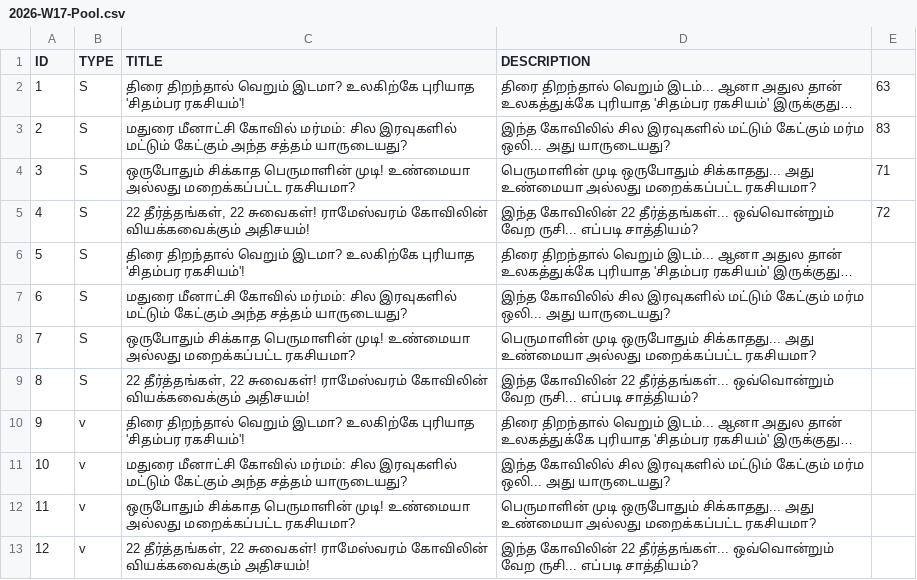
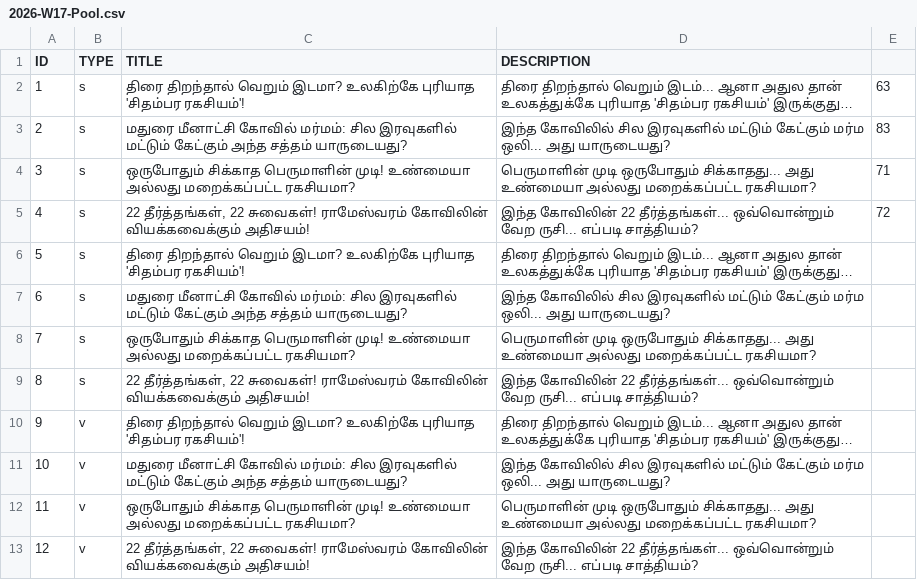
Before and after one commit to untold-minutes/UTM_tamil, a CSV file: src/01_Planning/2026-W17-Pool.csv, drawn as a sheet.

Commit message:
Update 2026-W17-Pool.csv

```diff
--- a/src/01_Planning/2026-W17-Pool.csv
+++ b/src/01_Planning/2026-W17-Pool.csv
@@ -1,10 +1,10 @@
 ID,TYPE,TITLE,DESCRIPTION,
-1,S,திரை திறந்தால் வெறும் இடமா? உலகிற்கே புரியாத 'சிதம்பர ரகசியம்'!,திரை திறந்தால் வெறும் இடம்... ஆனா அதுல தான் உலகத்துக்கே புரியாத 'சிதம்பர ரகசியம்' இருக்குது…,63
-2,S,மதுரை மீனாட்சி கோவில் மர்மம்: சில இரவுகளில் மட்டும் கேட்கும் அந்த சத்தம் யாருடையது?,இந்த கோவிலில் சில இரவுகளில் மட்டும் கேட்கும் மர்ம ஒலி... அது யாருடையது?,83
-3,S,ஒருபோதும் சிக்காத பெருமாளின் முடி! உண்மையா அல்லது மறைக்கப்பட்ட ரகசியமா?,பெருமாளின் முடி ஒருபோதும் சிக்காதது... அது உண்மையா அல்லது மறைக்கப்பட்ட ரகசியமா?,71
-4,S,"22 தீர்த்தங்கள், 22 சுவைகள்! ராமேஸ்வரம் கோவிலின் வியக்கவைக்கும் அதிசயம்!",இந்த கோவிலின் 22 தீர்த்தங்கள்... ஒவ்வொன்றும் வேற ருசி... எப்படி சாத்தியம்?,72
-5,S,திரை திறந்தால் வெறும் இடமா? உலகிற்கே புரியாத 'சிதம்பர ரகசியம்'!,திரை திறந்தால் வெறும் இடம்... ஆனா அதுல தான் உலகத்துக்கே புரியாத 'சிதம்பர ரகசியம்' இருக்குது…,
-6,S,மதுரை மீனாட்சி கோவில் மர்மம்: சில இரவுகளில் மட்டும் கேட்கும் அந்த சத்தம் யாருடையது?,இந்த கோவிலில் சில இரவுகளில் மட்டும் கேட்கும் மர்ம ஒலி... அது யாருடையது?,
-7,S,ஒருபோதும் சிக்காத பெருமாளின் முடி! உண்மையா அல்லது மறைக்கப்பட்ட ரகசியமா?,பெருமாளின் முடி ஒருபோதும் சிக்காதது... அது உண்மையா அல்லது மறைக்கப்பட்ட ரகசியமா?,
-8,S,"22 தீர்த்தங்கள், 22 சுவைகள்! ராமேஸ்வரம் கோவிலின் வியக்கவைக்கும் அதிசயம்!",இந்த கோவிலின் 22 தீர்த்தங்கள்... ஒவ்வொன்றும் வேற ருசி... எப்படி சாத்தியம்?,
+1,s,திரை திறந்தால் வெறும் இடமா? உலகிற்கே புரியாத 'சிதம்பர ரகசியம்'!,திரை திறந்தால் வெறும் இடம்... ஆனா அதுல தான் உலகத்துக்கே புரியாத 'சிதம்பர ரகசியம்' இருக்குது…,63
+2,s,மதுரை மீனாட்சி கோவில் மர்மம்: சில இரவுகளில் மட்டும் கேட்கும் அந்த சத்தம் யாருடையது?,இந்த கோவிலில் சில இரவுகளில் மட்டும் கேட்கும் மர்ம ஒலி... அது யாருடையது?,83
+3,s,ஒருபோதும் சிக்காத பெருமாளின் முடி! உண்மையா அல்லது மறைக்கப்பட்ட ரகசியமா?,பெருமாளின் முடி ஒருபோதும் சிக்காதது... அது உண்மையா அல்லது மறைக்கப்பட்ட ரகசியமா?,71
+4,s,"22 தீர்த்தங்கள், 22 சுவைகள்! ராமேஸ்வரம் கோவிலின் வியக்கவைக்கும் அதிசயம்!",இந்த கோவிலின் 22 தீர்த்தங்கள்... ஒவ்வொன்றும் வேற ருசி... எப்படி சாத்தியம்?,72
+5,s,திரை திறந்தால் வெறும் இடமா? உலகிற்கே புரியாத 'சிதம்பர ரகசியம்'!,திரை திறந்தால் வெறும் இடம்... ஆனா அதுல தான் உலகத்துக்கே புரியாத 'சிதம்பர ரகசியம்' இருக்குது…,
+6,s,மதுரை மீனாட்சி கோவில் மர்மம்: சில இரவுகளில் மட்டும் கேட்கும் அந்த சத்தம் யாருடையது?,இந்த கோவிலில் சில இரவுகளில் மட்டும் கேட்கும் மர்ம ஒலி... அது யாருடையது?,
+7,s,ஒருபோதும் சிக்காத பெருமாளின் முடி! உண்மையா அல்லது மறைக்கப்பட்ட ரகசியமா?,பெருமாளின் முடி ஒருபோதும் சிக்காதது... அது உண்மையா அல்லது மறைக்கப்பட்ட ரகசியமா?,
+8,s,"22 தீர்த்தங்கள், 22 சுவைகள்! ராமேஸ்வரம் கோவிலின் வியக்கவைக்கும் அதிசயம்!",இந்த கோவிலின் 22 தீர்த்தங்கள்... ஒவ்வொன்றும் வேற ருசி... எப்படி சாத்தியம்?,
 9,v,திரை திறந்தால் வெறும் இடமா? உலகிற்கே புரியாத 'சிதம்பர ரகசியம்'!,திரை திறந்தால் வெறும் இடம்... ஆனா அதுல தான் உலகத்துக்கே புரியாத 'சிதம்பர ரகசியம்' இருக்குது…,
```
